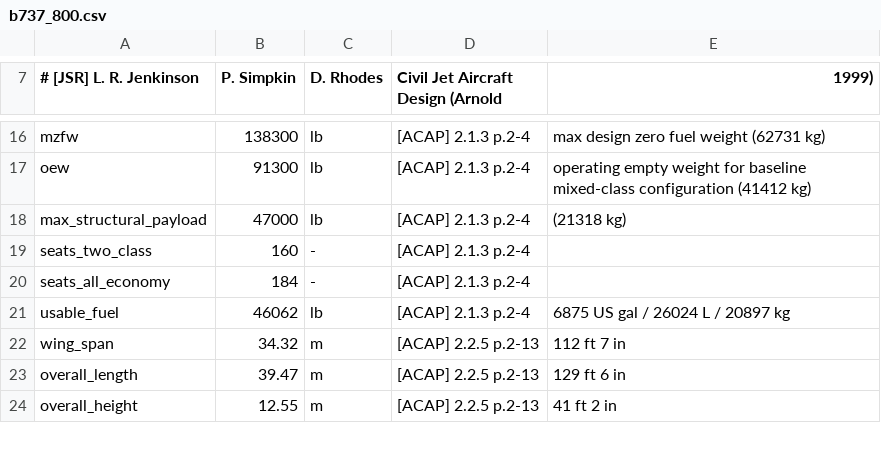
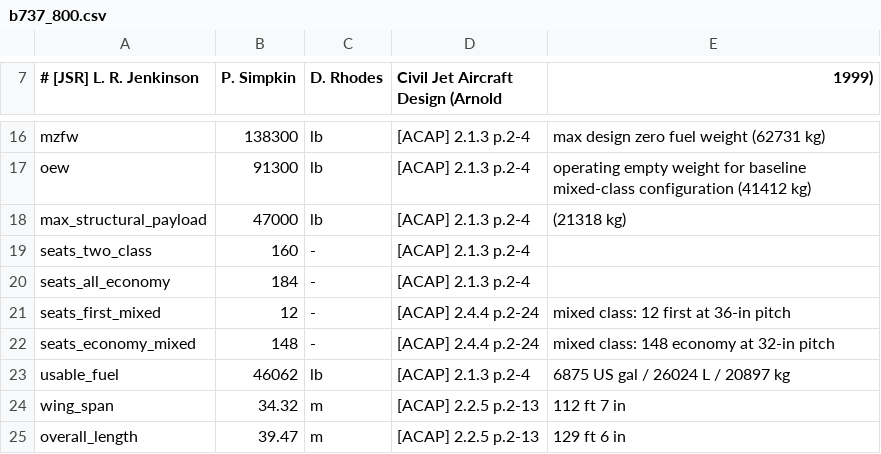
Before and after one commit to GMCavalheri/aircraft-conceptual-design-from-scratch, a CSV file: validation/reference_data/b737_800.csv, drawn as a sheet; only a part is shown, gaps mark what is left out; the shorter side is filled out with more unchanged rows.

```diff
--- a/validation/reference_data/b737_800.csv
+++ b/validation/reference_data/b737_800.csv
@@ -20,2 +20,4 @@ seats_two_class,160,-,[ACAP] 2.1.3 p.2-4,
 seats_all_economy,184,-,[ACAP] 2.1.3 p.2-4,
+seats_first_mixed,12,-,[ACAP] 2.4.4 p.2-24,mixed class: 12 first at 36-in pitch
+seats_economy_mixed,148,-,[ACAP] 2.4.4 p.2-24,mixed class: 148 economy at 32-in pitch
 usable_fuel,46062,lb,[ACAP] 2.1.3 p.2-4,6875 US gal / 26024 L / 20897 kg
```
Also changed, not shown: 12 other files.
